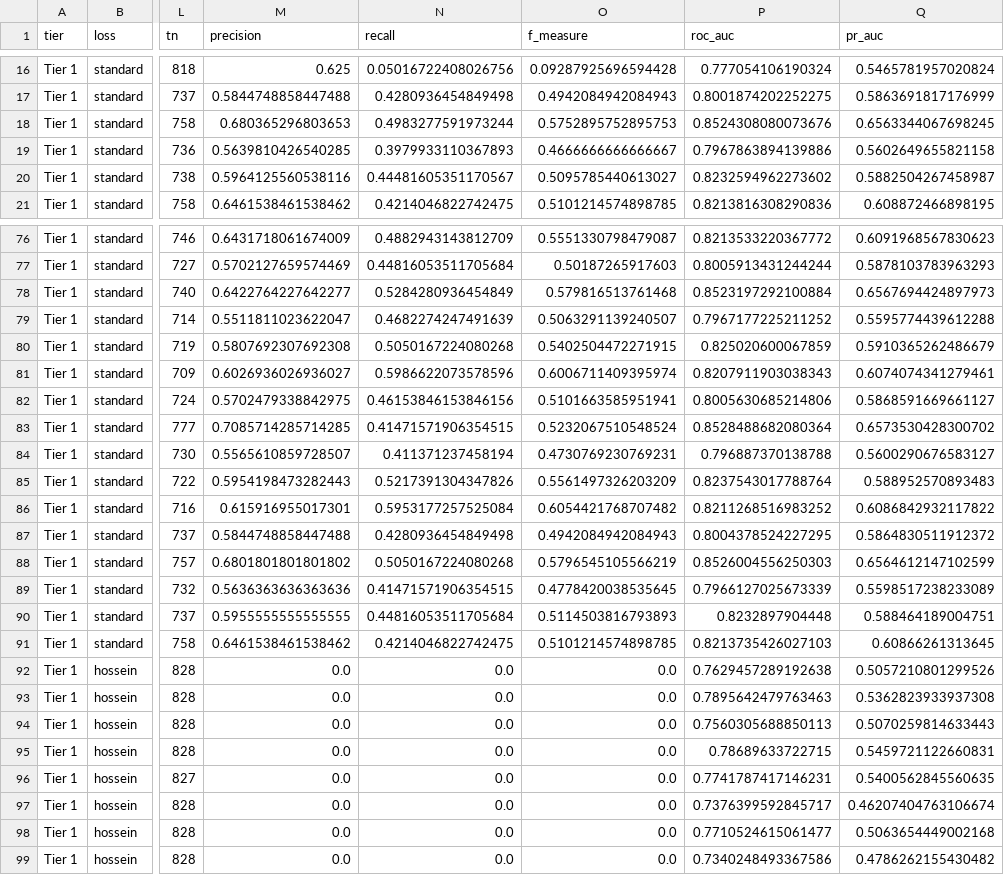
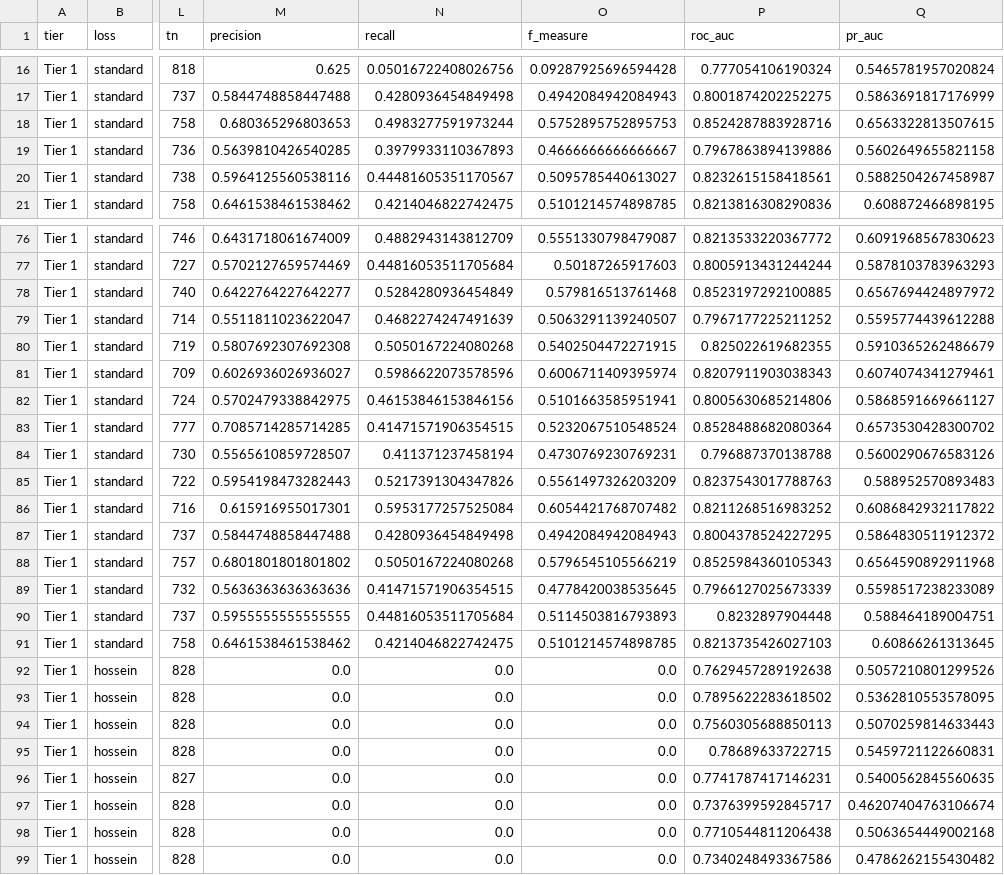
Before and after one commit to ParsanaDev/PRISM-churn-privacy, a CSV file: output/logistic_regression/fold_results.csv, drawn as a sheet; only a part is shown, gaps mark what is left out; the diff covers the shown part only; the diff names each change by its address in the sheet, - before the commit and + after, or states it on an @@ line.

```diff
--- a/output/logistic_regression/fold_results.csv
+++ b/output/logistic_regression/fold_results.csv
-P18 (roc_auc): 0.8524308080073676
+P18 (roc_auc): 0.8524287883928716
-Q18 (pr_auc): 0.6563344067698245
+Q18 (pr_auc): 0.6563322813507615
-P20 (roc_auc): 0.8232594962273602
+P20 (roc_auc): 0.8232615158418561
-P78 (roc_auc): 0.8523197292100884
+P78 (roc_auc): 0.8523197292100885
-Q78 (pr_auc): 0.6567694424897973
+Q78 (pr_auc): 0.6567694424897972
-P80 (roc_auc): 0.825020600067859
+P80 (roc_auc): 0.825022619682355
-Q84 (pr_auc): 0.5600290676583127
+Q84 (pr_auc): 0.5600290676583126
-P85 (roc_auc): 0.8237543017788764
+P85 (roc_auc): 0.8237543017788763
-P88 (roc_auc): 0.8526004556250303
+P88 (roc_auc): 0.8525984360105343
-Q88 (pr_auc): 0.6564612147102599
+Q88 (pr_auc): 0.6564590892911968
-P93 (roc_auc): 0.7895642479763463
+P93 (roc_auc): 0.7895622283618502
-Q93 (pr_auc): 0.5362823933937308
+Q93 (pr_auc): 0.5362810553578095
-P98 (roc_auc): 0.7710524615061477
+P98 (roc_auc): 0.7710544811206438
```
Also changed, not shown: 117 edited cells elsewhere in this file, output/logistic_regression/coefficients.csv, output/logistic_regression/grid_summary.csv, 36 other files.
